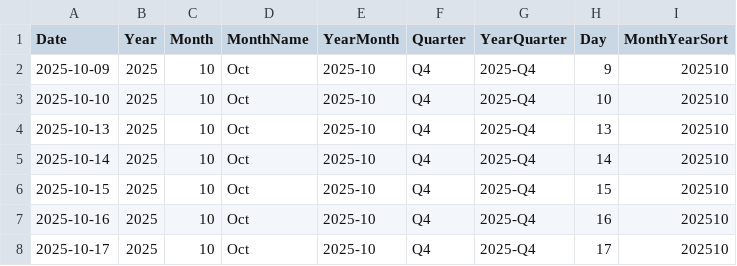
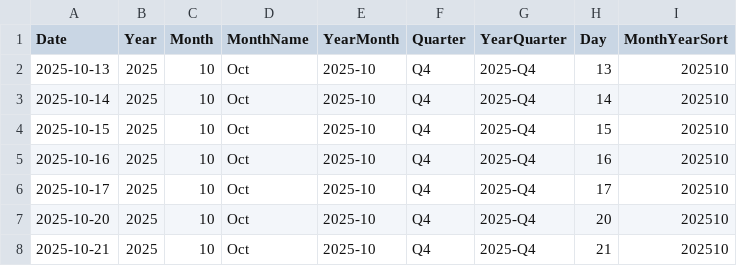
Before and after one commit to AlexTouvras/powerbi-portfolio, a CSV file: 01-finance/data/gold/DimDate.csv, drawn as a sheet; only a part is shown; the shorter side is filled out with more unchanged rows; the diff names each change by its address in the sheet, - before the commit and + after, or states it on an @@ line.

```diff
--- a/01-finance/data/gold/DimDate.csv
+++ b/01-finance/data/gold/DimDate.csv
-row 2: 2025-10-09 | 2025 | 10 | Oct | 2025-10 | Q4 | 2025-Q4 | 9 | 202510
-row 3: 2025-10-10 | 2025 | 10 | Oct | 2025-10 | Q4 | 2025-Q4 | 10 | 202510
```
Also changed, not shown: 3 other files.
